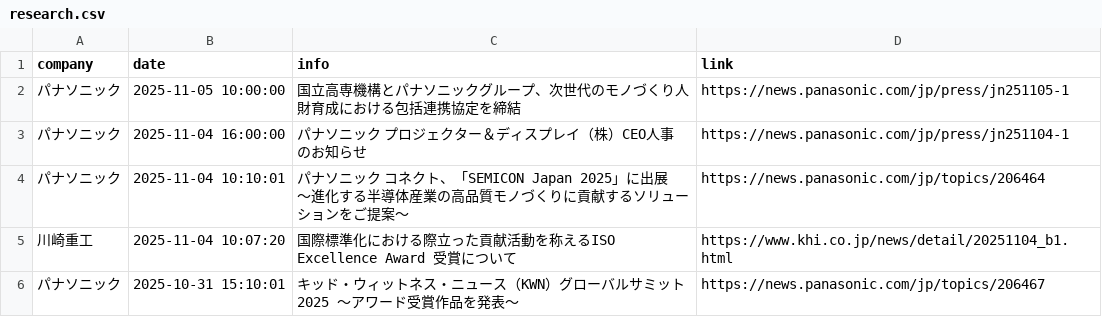
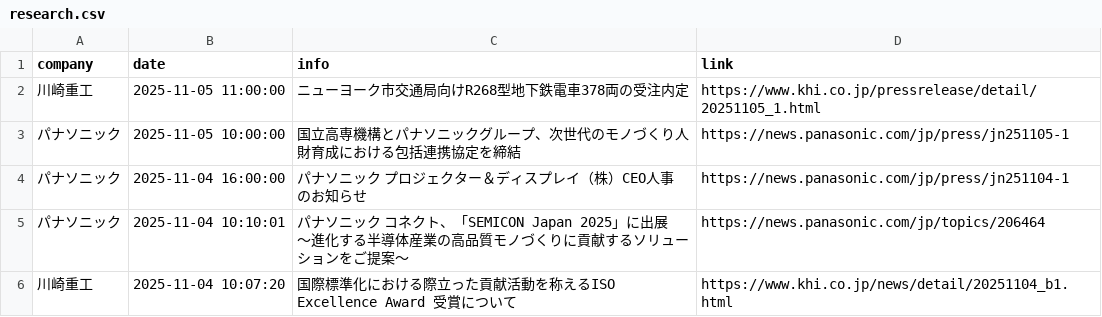
Before and after one commit to scp-sympho/scp-sympho.github.io, a CSV file: research.csv, drawn as a sheet; only a part is shown; the shorter side is filled out with more unchanged rows; the diff names each change by its address in the sheet, - before the commit and + after, or states it on an @@ line.

```diff
--- a/research.csv
+++ b/research.csv
+row 2: 川崎重工 | 2025-11-05 11:00:00 | ニューヨーク市交通局向けR268型地下鉄電車378両の受注内定 | https://www.khi.co.jp/pressrelease/detail/20251105_1.html
```
Also changed, not shown: rss.csv.
